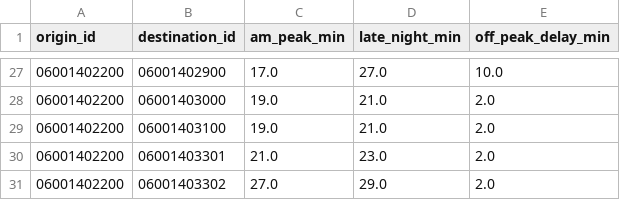
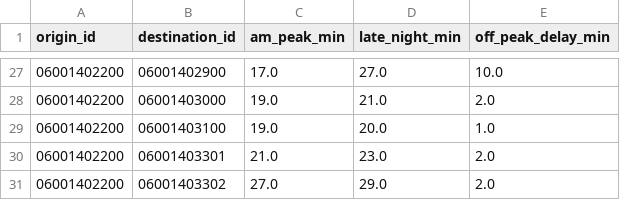
Before and after one commit to rabahbabaci/MTC-Transit_Access_Equity, a CSV file: data/processed/travel_times_am_late.csv, drawn as a sheet; only a part is shown, gaps mark what is left out.

```diff
--- a/data/processed/travel_times_am_late.csv
+++ b/data/processed/travel_times_am_late.csv
@@ -28,3 +28,3 @@ origin_id,destination_id,am_peak_min,late_night_min,off_peak_delay_min
 06001402200,06001403000,19.0,21.0,2.0
-06001402200,06001403100,19.0,21.0,2.0
+06001402200,06001403100,19.0,20.0,1.0
 06001402200,06001403301,21.0,23.0,2.0
```
Also changed, not shown: 6 other files.
